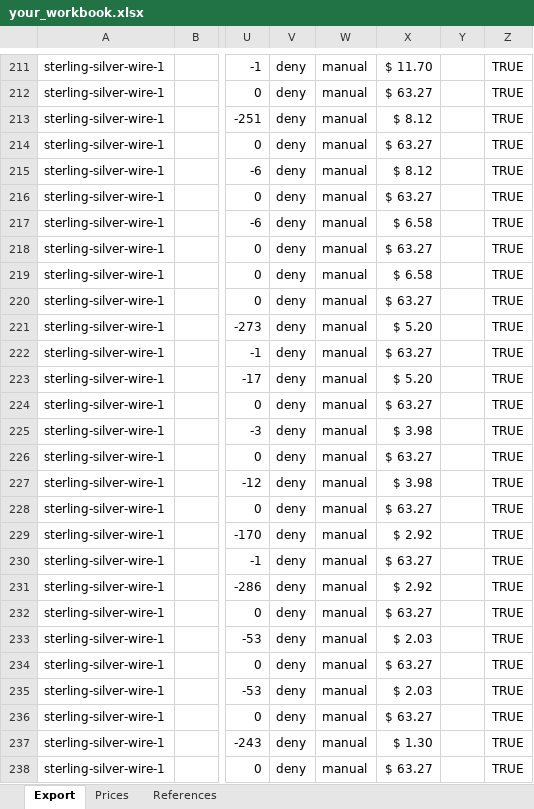
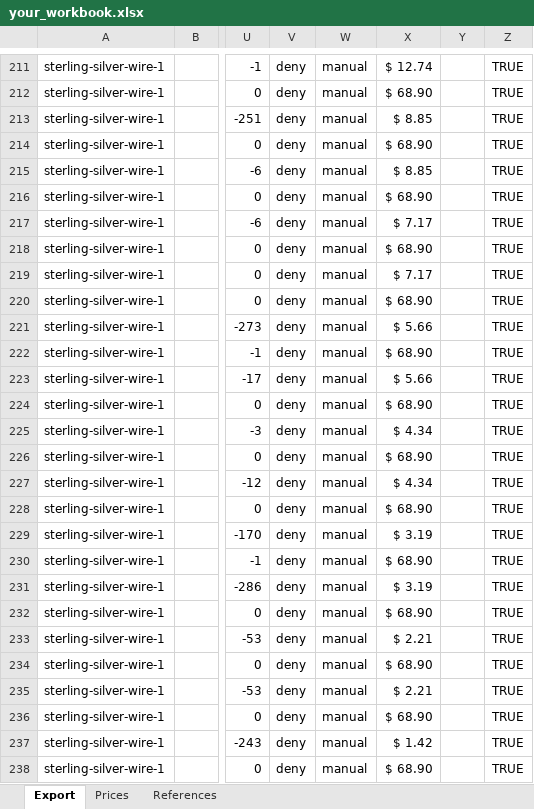
Before and after one commit to davidluisklein/wire-price-change, an Excel workbook: your_workbook.xlsx, sheet Export, drawn as a sheet; only a part is shown, gaps mark what is left out; values as stored, in another font and other column widths than the file's, no borders; the diff covers the shown part only; the diff names each change by its address in the sheet, - before the commit and + after, or states it on an @@ line.

```diff
--- a/your_workbook.xlsx (sheet Export)
+++ b/your_workbook.xlsx (sheet Export)
-X211: $ 11.70
+X211: $ 12.74
-X212: $ 63.27
+X212: $ 68.90
-X213: $ 8.12
+X213: $ 8.85
-X214: $ 63.27
+X214: $ 68.90
-X215: $ 8.12
+X215: $ 8.85
-X216: $ 63.27
+X216: $ 68.90
-X217: $ 6.58
+X217: $ 7.17
-X218: $ 63.27
+X218: $ 68.90
-X219: $ 6.58
+X219: $ 7.17
-X220: $ 63.27
+X220: $ 68.90
-X221: $ 5.20
+X221: $ 5.66
-X222: $ 63.27
+X222: $ 68.90
-X223: $ 5.20
+X223: $ 5.66
-X224: $ 63.27
+X224: $ 68.90
-X225: $ 3.98
+X225: $ 4.34
-X226: $ 63.27
+X226: $ 68.90
-X227: $ 3.98
+X227: $ 4.34
-X228: $ 63.27
+X228: $ 68.90
-X229: $ 2.92
+X229: $ 3.19
-X230: $ 63.27
+X230: $ 68.90
-X231: $ 2.92
+X231: $ 3.19
-X232: $ 63.27
+X232: $ 68.90
-X233: $ 2.03
+X233: $ 2.21
-X234: $ 63.27
+X234: $ 68.90
-X235: $ 2.03
+X235: $ 2.21
-X236: $ 63.27
+X236: $ 68.90
-X237: $ 1.30
+X237: $ 1.42
-X238: $ 63.27
+X238: $ 68.90
```
Also changed, not shown: 146 edited cells and cell formats elsewhere in this sheet, sheet Prices.
